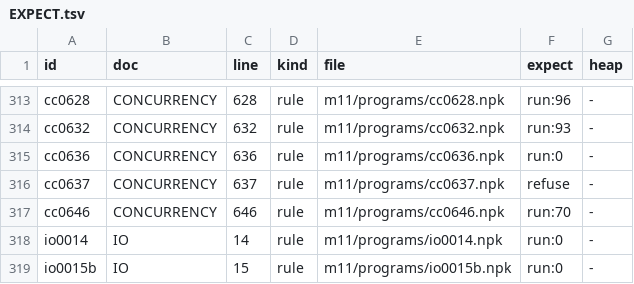
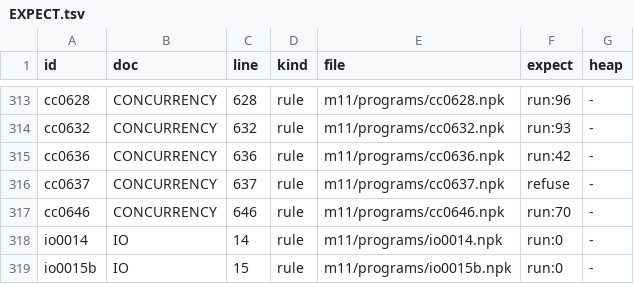
Before and after one commit to alternative-intelligence-cp/nitpick-fuzz, a TSV file: m11/EXPECT.tsv, drawn as a sheet; only a part is shown, gaps mark what is left out.

```diff
--- a/m11/EXPECT.tsv
+++ b/m11/EXPECT.tsv
@@ -314,3 +314,3 @@ cc0628	CONCURRENCY	628	rule	m11/programs/cc0628.npk	run:96	-
 cc0632	CONCURRENCY	632	rule	m11/programs/cc0632.npk	run:93	-
-cc0636	CONCURRENCY	636	rule	m11/programs/cc0636.npk	run:0	-
+cc0636	CONCURRENCY	636	rule	m11/programs/cc0636.npk	run:42	-
 cc0637	CONCURRENCY	637	rule	m11/programs/cc0637.npk	refuse	-
```
Also changed, not shown: 43 other files.
